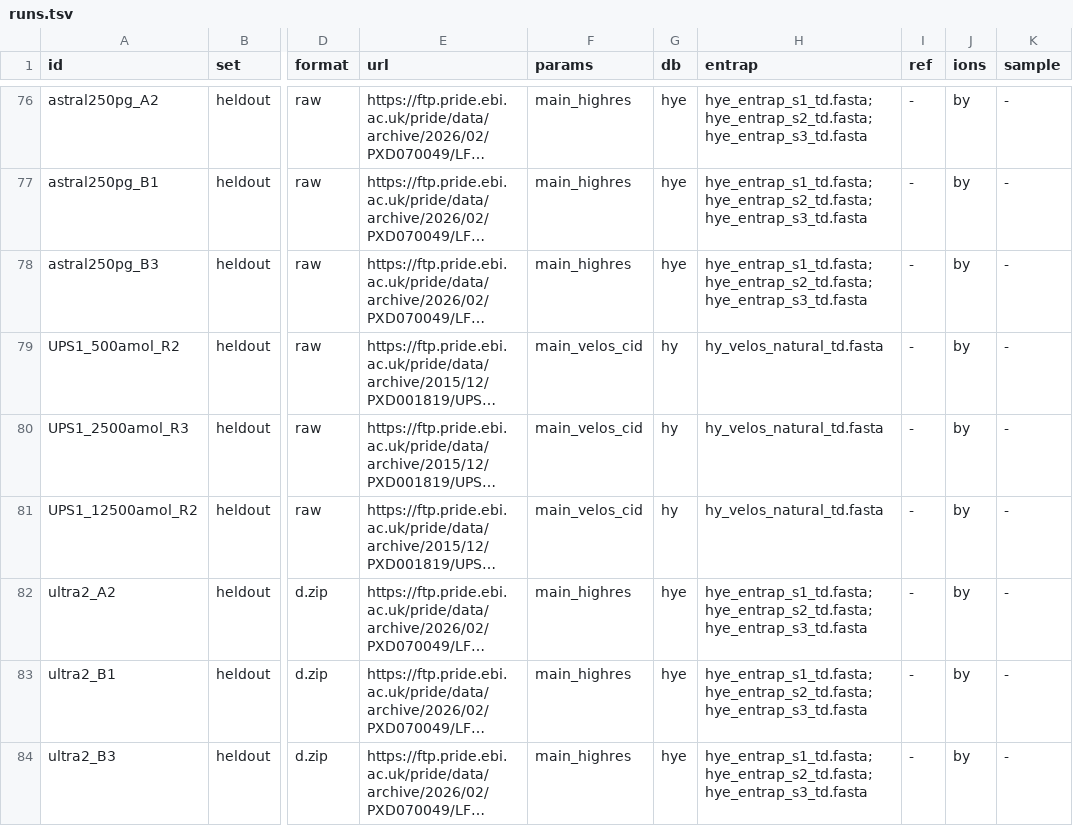
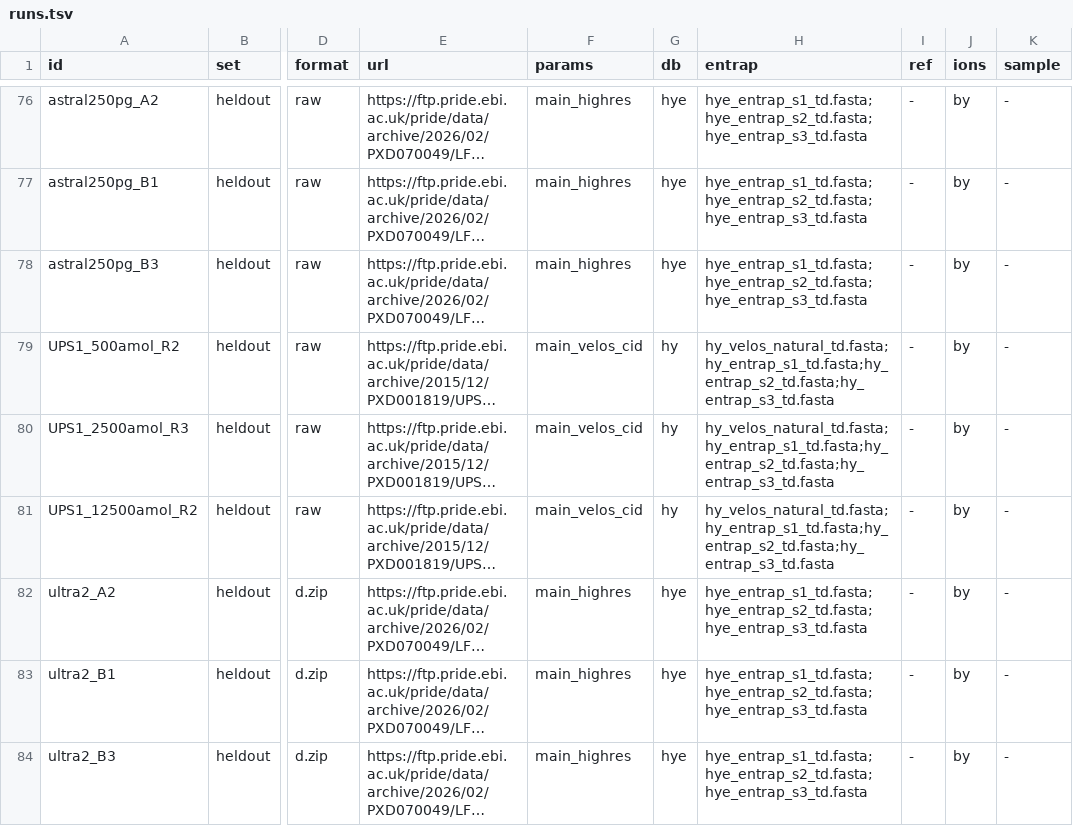
Before and after one commit to timosachsenberg/prose-paper, a TSV file: benchmarks/runs.tsv, drawn as a sheet; only a part is shown, gaps mark what is left out; long unchanged cells end in …; the diff covers the shown part only; the diff names each change by its address in the sheet, - before the commit and + after, or states it on an @@ line.

```diff
--- a/benchmarks/runs.tsv
+++ b/benchmarks/runs.tsv
-H79:H81 (entrap): hy_velos_natural_td.fasta
+H79:H81 (entrap): hy_velos_natural_td.fasta;hy_entrap_s1_td.fasta;hy_entrap_s2_td.fasta;hy_entrap_s3_td.fasta
```
Also changed, not shown: 6 edited cells elsewhere in this file, datasets/mzml_counts.tsv, 27 other files.
